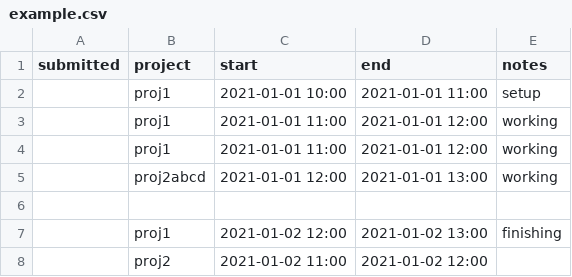
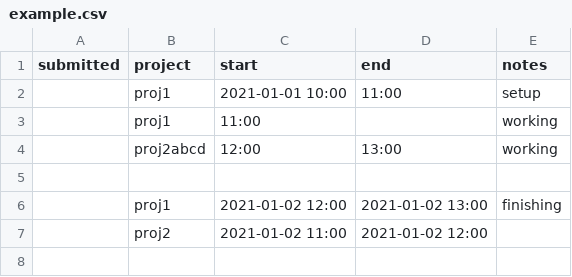
Before and after one commit to krishardy/timetracking, a CSV file: example.csv, drawn as a sheet.

Commit message:
End dates are now optional, and will default to the start date of the next event

```diff
--- a/example.csv
+++ b/example.csv
@@ -1,6 +1,5 @@
 submitted,project,start,end,notes
-,proj1,2021-01-01 10:00,2021-01-01 11:00,setup
-,proj1,2021-01-01 11:00,2021-01-01 12:00,working
-,proj1,2021-01-01 11:00,2021-01-01 12:00,working
-,proj2abcd,2021-01-01 12:00,2021-01-01 13:00,working
+,proj1,2021-01-01 10:00,11:00,setup
+,proj1,11:00,,working
+,proj2abcd,12:00,13:00,working
 
```
Also changed, not shown: 4 other files.
